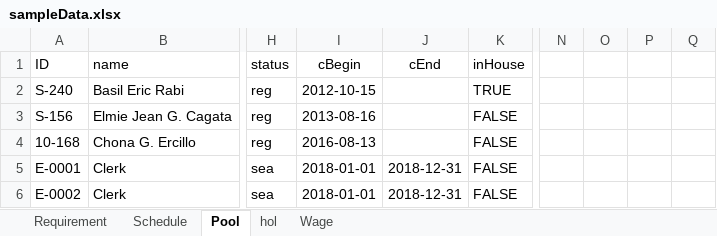
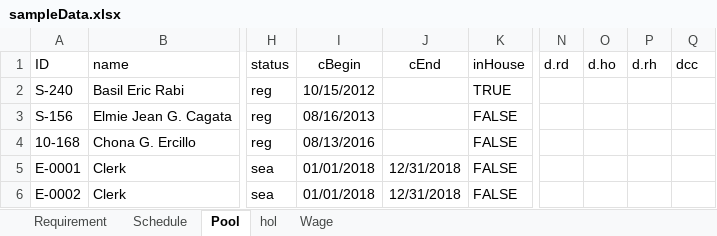
Before and after one commit to basilrabi/mansched, an Excel workbook: inst/exdata/sampleData.xlsx, sheet Pool, drawn as a sheet; only a part is shown, gaps mark what is left out; values as stored, in another font and other column widths than the file's, no borders; the diff names each change by its address in the sheet, - before the commit and + after, or states it on an @@ line.

Commit message:
introduce slot dcc (dump cost code) in Employee-class

```diff
--- a/inst/exdata/sampleData.xlsx (sheet Pool)
+++ b/inst/exdata/sampleData.xlsx (sheet Pool)
-N1: (empty)
+N1: d.rd
-O1: (empty)
+O1: d.ho
-P1: (empty)
+P1: d.rh
-Q1: (empty)
+Q1: dcc
-I2 (cBegin): 2012-10-15
+I2 (cBegin): 10/15/2012
-I3 (cBegin): 2013-08-16
+I3 (cBegin): 08/16/2013
-I4 (cBegin): 2016-08-13
+I4 (cBegin): 08/13/2016
-I5:I6 (cBegin): 2018-01-01
+I5:I6 (cBegin): 01/01/2018
-J5:J6 (cEnd): 2018-12-31
+J5:J6 (cEnd): 12/31/2018
```
Also changed, not shown: sheet Requirement, sheet Schedule, 17 other files.
